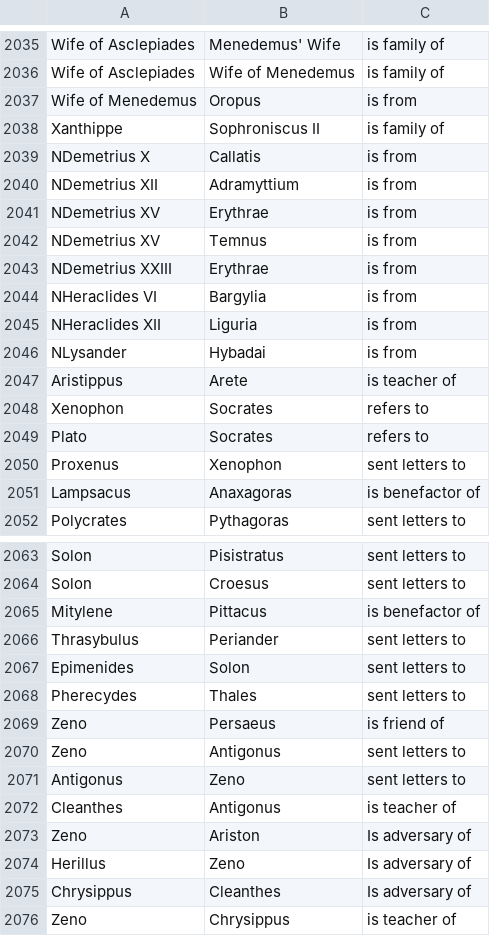
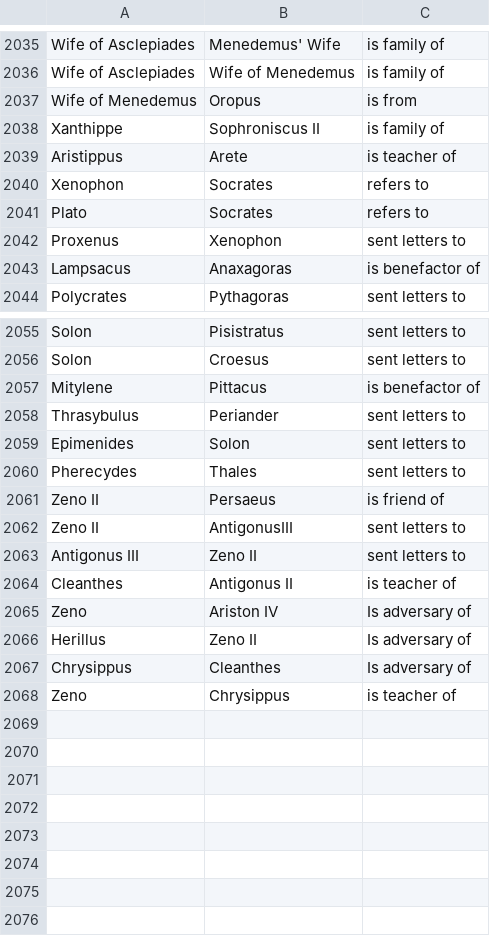
Before and after one commit to pernaletec/Diogenet, a CSV file: new_Edges.csv, drawn as a sheet; only a part is shown, gaps mark what is left out.

```diff
--- a/new_Edges.csv
+++ b/new_Edges.csv
@@ -2038,10 +2038,2 @@ Wife of Menedemus,Oropus,is from
 Xanthippe,Sophroniscus II,is family of
-NDemetrius X,Callatis,is from
-NDemetrius XII,Adramyttium,is from
-NDemetrius XV,Erythrae,is from
-NDemetrius XV,Temnus,is from
-NDemetrius XXIII,Erythrae,is from
-NHeraclides VI,Bargylia,is from
-NHeraclides XII,Liguria,is from
-NLysander,Hybadai,is from
 Aristippus,Arete,is teacher of
@@ -2068,8 +2060,8 @@ Epimenides,Solon,sent letters to
 Pherecydes,Thales,sent letters to
-Zeno,Persaeus,is friend of
-Zeno,Antigonus,sent letters to
-Antigonus,Zeno,sent letters to
-Cleanthes,Antigonus,is teacher of
-Zeno,Ariston,Is adversary of
-Herillus,Zeno,Is adversary of
+Zeno II,Persaeus,is friend of
+Zeno II,AntigonusIII,sent letters to
+Antigonus III,Zeno II,sent letters to
+Cleanthes,Antigonus II,is teacher of
+Zeno,Ariston IV,Is adversary of
+Herillus,Zeno II,Is adversary of
 Chrysippus,Cleanthes,Is adversary of
```
Also changed, not shown: new_Nodes.csv, 1 other file.
